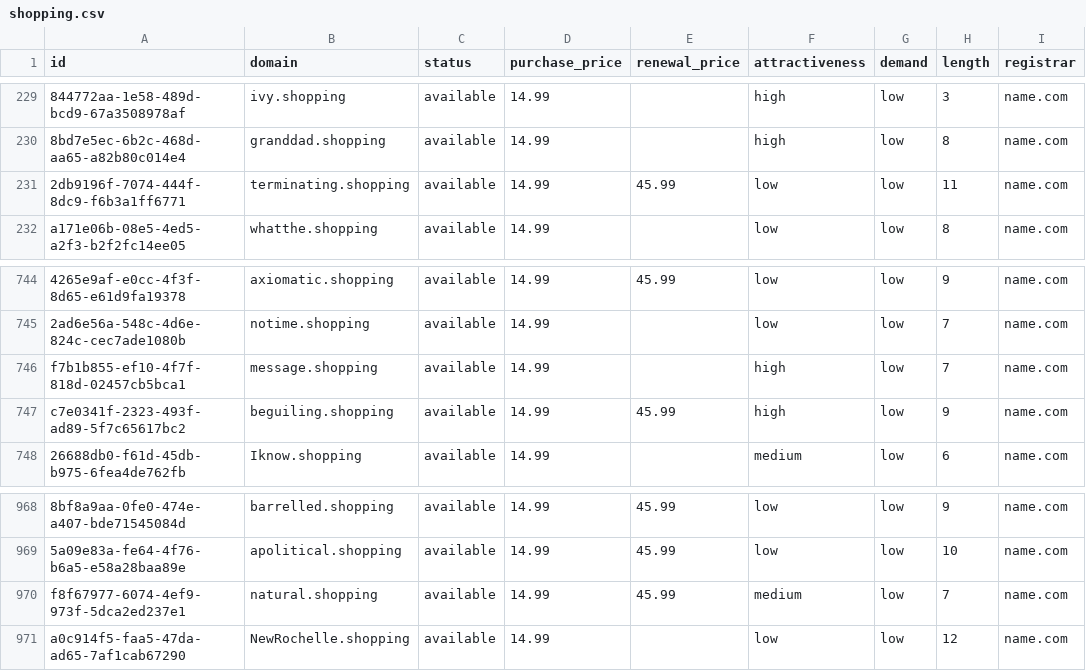
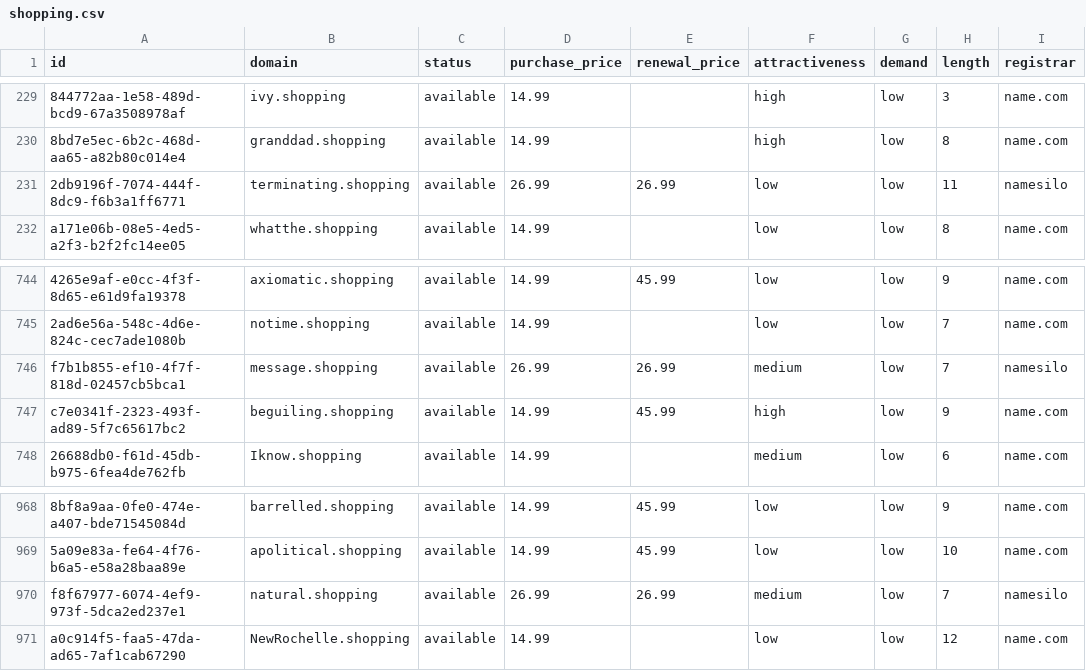
Before and after one commit to UniqueDomains/shopping-oneword-domains, a CSV file: shopping.csv, drawn as a sheet; only a part is shown, gaps mark what is left out; the diff names each change by its address in the sheet, - before the commit and + after, or states it on an @@ line.

Commit message:
Domains update

```diff
--- a/shopping.csv
+++ b/shopping.csv
-D231 (purchase_price): 14.99
+D231 (purchase_price): 26.99
-E231 (renewal_price): 45.99
+E231 (renewal_price): 26.99
-I231 (registrar): name.com
+I231 (registrar): namesilo
-D746 (purchase_price): 14.99
+D746 (purchase_price): 26.99
-E746 (renewal_price): (empty)
+E746 (renewal_price): 26.99
-F746 (attractiveness): high
+F746 (attractiveness): medium
-I746 (registrar): name.com
+I746 (registrar): namesilo
-D970 (purchase_price): 14.99
+D970 (purchase_price): 26.99
-E970 (renewal_price): 45.99
+E970 (renewal_price): 26.99
-I970 (registrar): name.com
+I970 (registrar): namesilo
```
Also changed, not shown: 4 other files.
